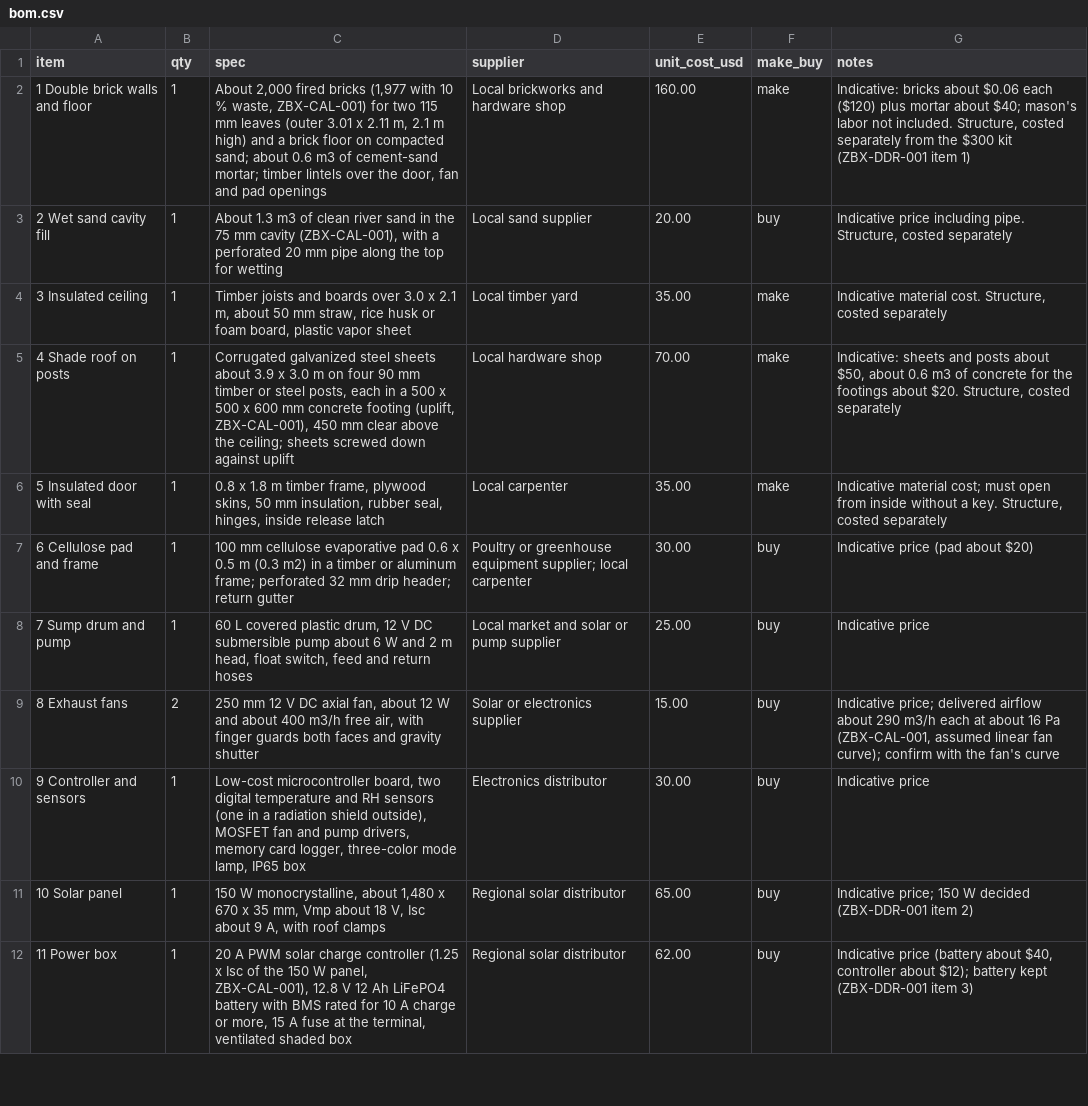
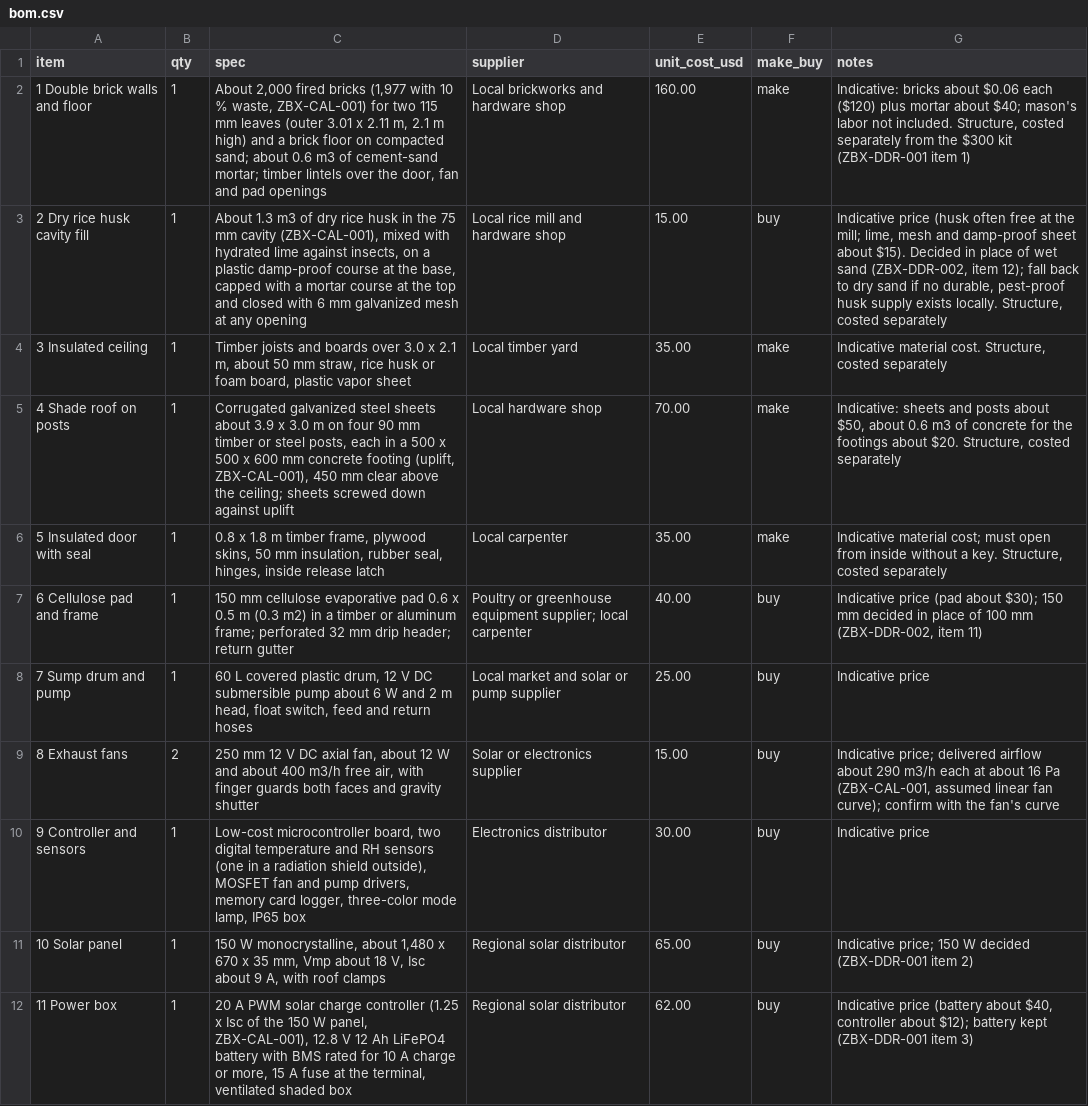
Before and after one commit to BoujeeEnjinia1701/zeerbox, a CSV file: bom/bom.csv, drawn as a sheet; only a part is shown.

```diff
--- a/bom/bom.csv
+++ b/bom/bom.csv
@@ -2,3 +2,3 @@ item,qty,spec,supplier,unit_cost_usd,make_buy,notes
 1 Double brick walls and floor,1,"About 2,000 fired bricks (1,977 with 10 % waste, ZBX-CAL-001) for two 115 mm leaves (outer 3.01 x 2.11 m, 2.1 m high) and a brick floor on compacted sand; about 0.6 m3 of cement-sand mortar; timber lintels over the door, fan and pad openings",Local brickworks and hardware shop,160.00,make,"Indicative: bricks about $0.06 each ($120) plus mortar about $40; mason's labor not included. Structure, costed separately from the $300 kit (ZBX-DDR-001 item 1)"
-2 Wet sand cavity fill,1,"About 1.3 m3 of clean river sand in the 75 mm cavity (ZBX-CAL-001), with a perforated 20 mm pipe along the top for wetting",Local sand supplier,20.00,buy,"Indicative price including pipe. Structure, costed separately"
+2 Dry rice husk cavity fill,1,"About 1.3 m3 of dry rice husk in the 75 mm cavity (ZBX-CAL-001), mixed with hydrated lime against insects, on a plastic damp-proof course at the base, capped with a mortar course at the top and closed with 6 mm galvanized mesh at any opening",Local rice mill and hardware shop,15.00,buy,"Indicative price (husk often free at the mill; lime, mesh and damp-proof sheet about $15). Decided in place of wet sand (ZBX-DDR-002, item 12); fall back to dry sand if no durable, pest-proof husk supply exists locally. Structure, costed separately"
 3 Insulated ceiling,1,"Timber joists and boards over 3.0 x 2.1 m, about 50 mm straw, rice husk or foam board, plastic vapor sheet",Local timber yard,35.00,make,"Indicative material cost. Structure, costed separately"
@@ -6,3 +6,3 @@ item,qty,spec,supplier,unit_cost_usd,make_buy,notes
 5 Insulated door with seal,1,"0.8 x 1.8 m timber frame, plywood skins, 50 mm insulation, rubber seal, hinges, inside release latch",Local carpenter,35.00,make,"Indicative material cost; must open from inside without a key. Structure, costed separately"
-6 Cellulose pad and frame,1,100 mm cellulose evaporative pad 0.6 x 0.5 m (0.3 m2) in a timber or aluminum frame; perforated 32 mm drip header; return gutter,Poultry or greenhouse equipment supplier; local carpenter,30.00,buy,Indicative price (pad about $20)
+6 Cellulose pad and frame,1,150 mm cellulose evaporative pad 0.6 x 0.5 m (0.3 m2) in a timber or aluminum frame; perforated 32 mm drip header; return gutter,Poultry or greenhouse equipment supplier; local carpenter,40.00,buy,"Indicative price (pad about $30); 150 mm decided in place of 100 mm (ZBX-DDR-002, item 11)"
 7 Sump drum and pump,1,"60 L covered plastic drum, 12 V DC submersible pump about 6 W and 2 m head, float switch, feed and return hoses",Local market and solar or pump supplier,25.00,buy,Indicative price
```
Also changed, not shown: docs/04-calcs/results.csv, 44 other files.
